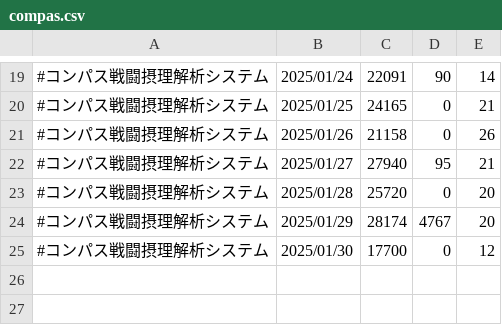
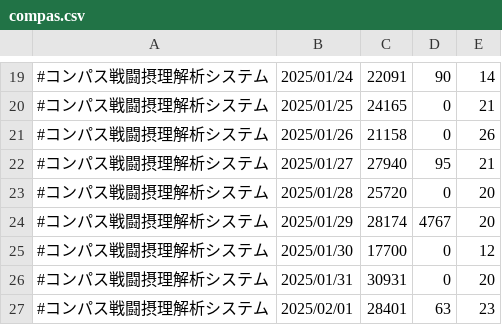
Before and after one commit to iwakiridrcm/youtube-find, a CSV file: compas/compas.csv, drawn as a sheet; only a part is shown, gaps mark what is left out.

```diff
--- a/compas/compas.csv
+++ b/compas/compas.csv
@@ -25 +25,3 @@
 #コンパス戦闘摂理解析システム,2025/01/30,17700,0,12
+#コンパス戦闘摂理解析システム,2025/01/31,30931,0,20
+#コンパス戦闘摂理解析システム,2025/02/01,28401,63,23
```
Also changed, not shown: bounty/bounty.csv, gakumasu/gakumasu.csv, 20 other files.
